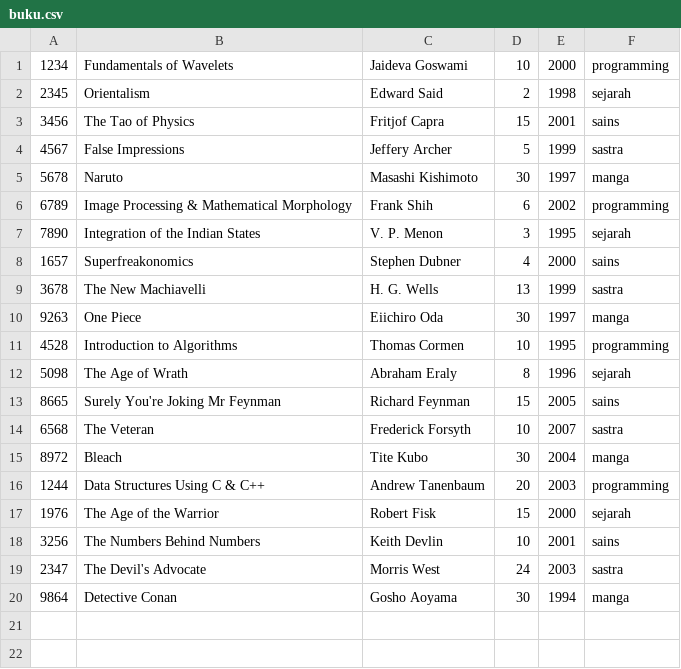
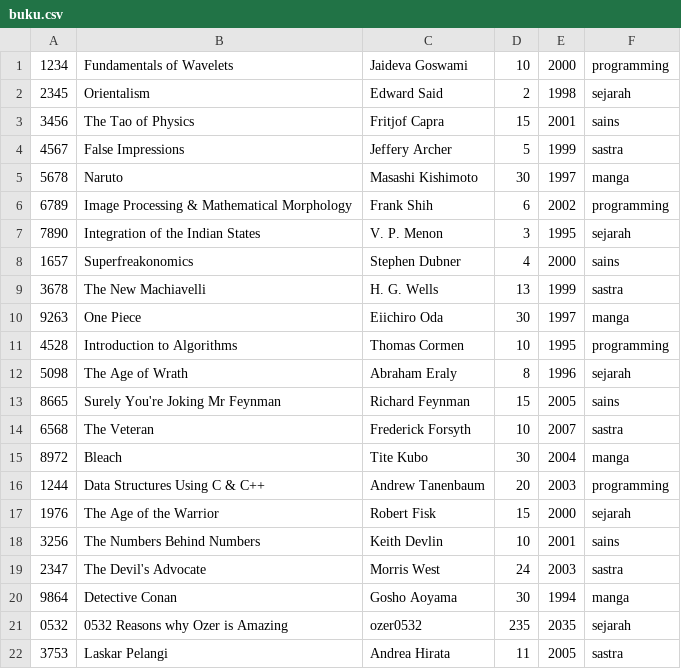
Before and after one commit to ilhamsyahids/Library-System, a CSV file: buku.csv, drawn as a sheet; the diff names each change by its address in the sheet, - before the commit and + after, or states it on an @@ line.

```diff
--- a/buku.csv
+++ b/buku.csv
+row 21: 0532 | 0532 Reasons why Ozer is Amazing | ozer0532 | 235 | 2035 | sejarah
+row 22: 3753 | Laskar Pelangi | Andrea Hirata | 11 | 2005 | sastra
```
Also changed, not shown: 9 other files.
